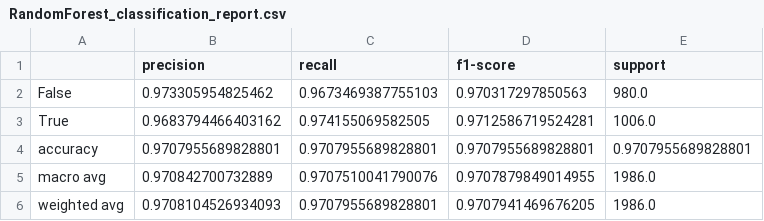
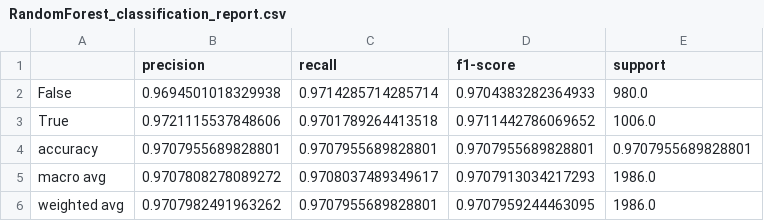
Before and after one commit to Isasanelli/code__icon_23-24, a CSV file: results/models/supervised/RandomForest/RandomForest_classification_report.csv, drawn as a sheet.

```diff
--- a/results/models/supervised/RandomForest/RandomForest_classification_report.csv
+++ b/results/models/supervised/RandomForest/RandomForest_classification_report.csv
@@ -1,6 +1,6 @@
 ,precision,recall,f1-score,support
-False,0.973305954825462,0.9673469387755103,0.970317297850563,980.0
-True,0.9683794466403162,0.974155069582505,0.9712586719524281,1006.0
+False,0.9694501018329938,0.9714285714285714,0.9704383282364933,980.0
+True,0.9721115537848606,0.9701789264413518,0.9711442786069652,1006.0
 accuracy,0.9707955689828801,0.9707955689828801,0.9707955689828801,0.9707955689828801
-macro avg,0.970842700732889,0.9707510041790076,0.9707879849014955,1986.0
-weighted avg,0.9708104526934093,0.9707955689828801,0.9707941469676205,1986.0
+macro avg,0.9707808278089272,0.9708037489349617,0.9707913034217293,1986.0
+weighted avg,0.9707982491963262,0.9707955689828801,0.9707959244463095,1986.0
```
Also changed, not shown: results/models/supervised/DecisionTree/DecisionTree_classification_report.csv, results/visualizations/analyze_data/popular_statistics.csv, 9 other files.
